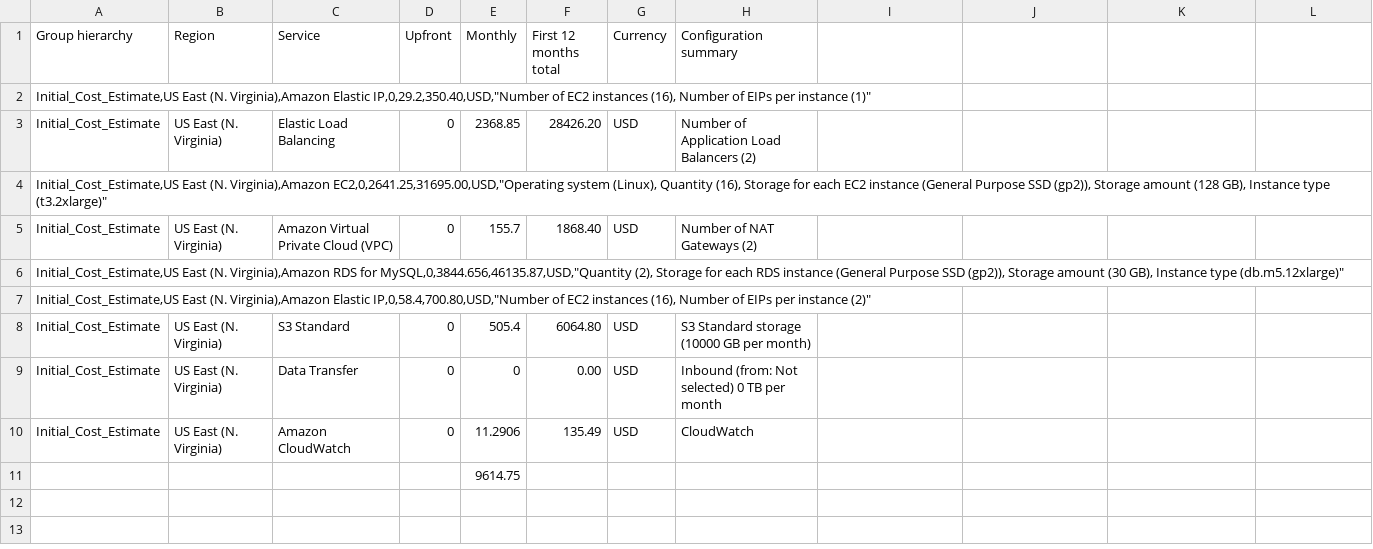
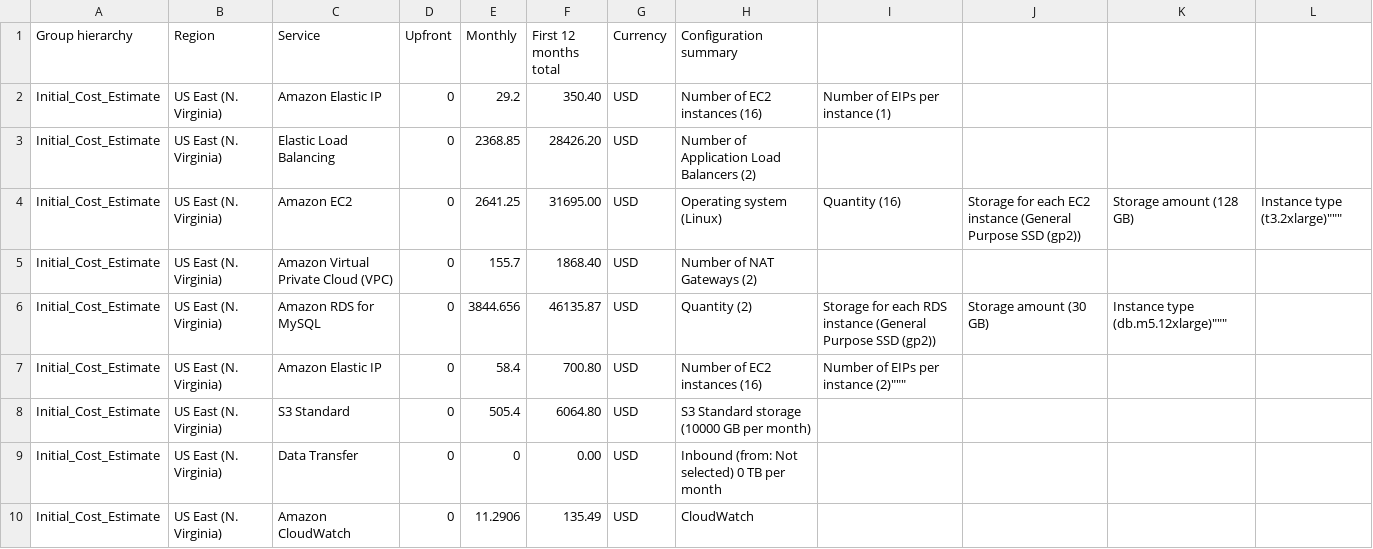
Before and after one commit to fthiagomedeiros/cloud-architect-project2, a CSV file: Task 2/Initial_Cost_Estimate (1).csv, drawn as a sheet; removed rows and columns are numbered as before the commit, all else as after; the diff names each change by its address in the sheet, - before the commit and + after, or states it on an @@ line.

Commit message:
Update Initial_Cost_Estimate (1).csv

```diff
--- a/Task 2/Initial_Cost_Estimate (1).csv
+++ b/Task 2/Initial_Cost_Estimate (1).csv
-row 2: Initial_Cost_Estimate,US East (N. Virginia),Amazon Elastic IP,0,29.2,350.40,USD,"Number of EC2 instances (16), Number of EIPs per instance (1)"
+row 2: Initial_Cost_Estimate | US East (N. Virginia) | Amazon Elastic IP | 0 | 29.2 | 350.40 | USD | Number of EC2 instances (16) | Number of EIPs per instance (1)
-row 4: Initial_Cost_Estimate,US East (N. Virginia),Amazon EC2,0,2641.25,31695.00,USD,"Operating system (Linux), Quantity (16), Storage for each EC2 instance (General Purpose SSD (gp2)), Storage amount (128 GB), Instance type (t3.2xlarge)"
+row 4: Initial_Cost_Estimate | US East (N. Virginia) | Amazon EC2 | 0 | 2641.25 | 31695.00 | USD | Operating system (Linux) | Quantity (16) | Storage for each EC2 instance (General Purpose SSD (gp2)) | Storage amount (128 GB) | Instance type (t3.2xlarge)"""
-row 6: Initial_Cost_Estimate,US East (N. Virginia),Amazon RDS for MySQL,0,3844.656,46135.87,USD,"Quantity (2), Storage for each RDS instance (General Purpose SSD (gp2)), Storage amount (30 GB), Instance type (db.m5.12xlarge)"
-row 7: Initial_Cost_Estimate,US East (N. Virginia),Amazon Elastic IP,0,58.4,700.80,USD,"Number of EC2 instances (16), Number of EIPs per instance (2)"
+row 6: Initial_Cost_Estimate | US East (N. Virginia) | Amazon RDS for MySQL | 0 | 3844.656 | 46135.87 | USD | Quantity (2) | Storage for each RDS instance (General Purpose SSD (gp2)) | Storage amount (30 GB) | Instance type (db.m5.12xlarge)"""
+row 7: Initial_Cost_Estimate | US East (N. Virginia) | Amazon Elastic IP | 0 | 58.4 | 700.80 | USD | Number of EC2 instances (16) | Number of EIPs per instance (2)"""
-row 11:  |  |  |  | 9614.75
```
